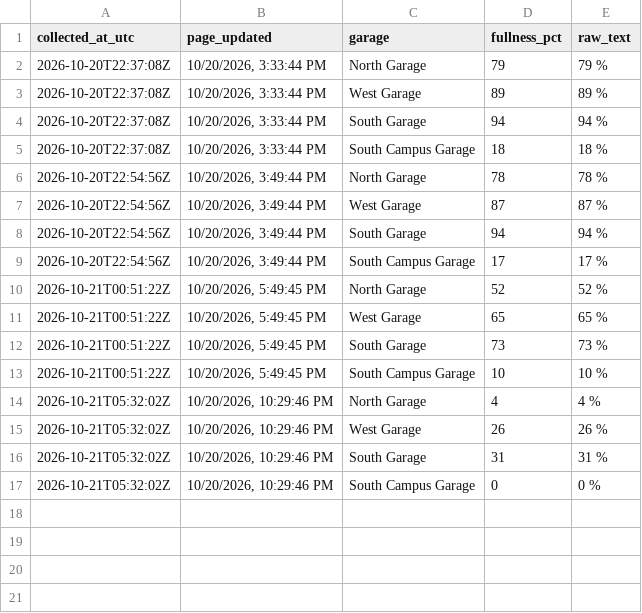
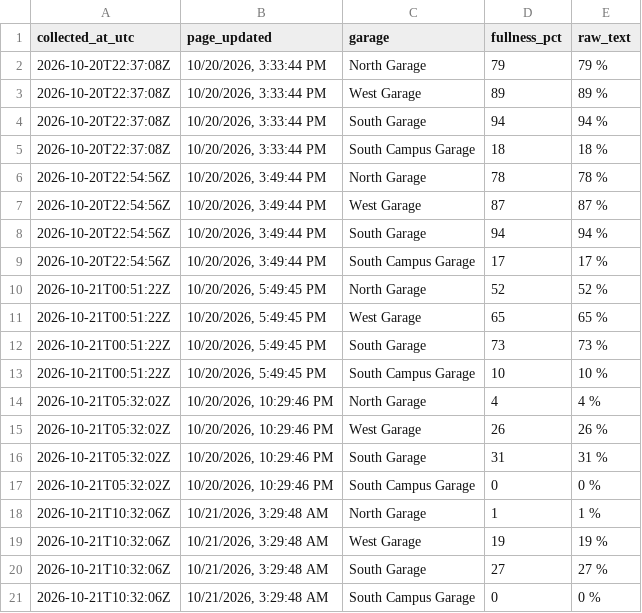
Before and after one commit to asthram08/spartan-park, a CSV file: data/garage_fullness.csv, drawn as a sheet; the diff names each change by its address in the sheet, - before the commit and + after, or states it on an @@ line.

```diff
--- a/data/garage_fullness.csv
+++ b/data/garage_fullness.csv
+row 18: 2026-10-21T10:32:06Z | 10/21/2026, 3:29:48 AM | North Garage | 1 | 1 %
+row 19: 2026-10-21T10:32:06Z | 10/21/2026, 3:29:48 AM | West Garage | 19 | 19 %
+row 20: 2026-10-21T10:32:06Z | 10/21/2026, 3:29:48 AM | South Garage | 27 | 27 %
+row 21: 2026-10-21T10:32:06Z | 10/21/2026, 3:29:48 AM | South Campus Garage | 0 | 0 %
```
